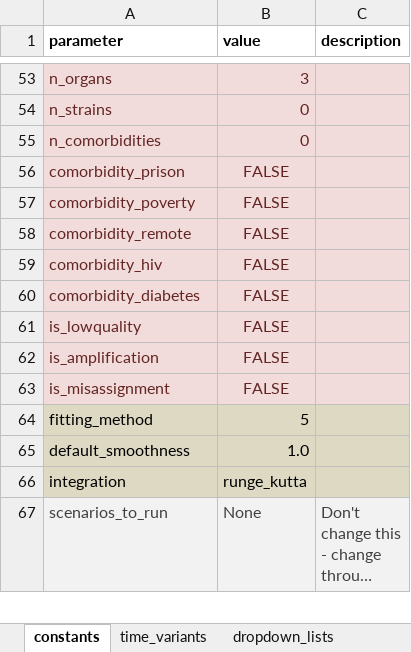
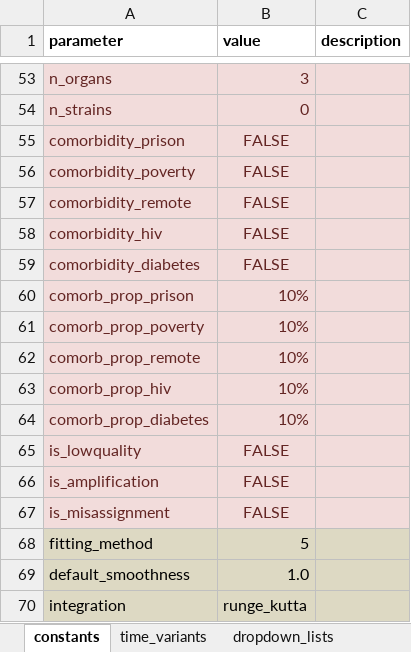
Before and after one commit to monash-emu/AuTuMN, an Excel workbook: autumn/xls/data_default.xlsx, sheet constants, drawn as a sheet; only a part is shown, gaps mark what is left out; the shorter side is filled out with more unchanged rows; long unchanged cells end in …; values as stored, in another font and other column widths than the file's, no borders; removed rows and columns are numbered as before the commit, all else as after; the diff names each change by its address in the sheet, - before the commit and + after, or states it on an @@ line.

Commit message:
Vary proportions with certain comorbidities

```diff
--- a/autumn/xls/data_default.xlsx (sheet constants)
+++ b/autumn/xls/data_default.xlsx (sheet constants)
-row 55: n_comorbidities | 0
+row 60: comorb_prop_prison | 10%
+row 61: comorb_prop_poverty | 10%
+row 62: comorb_prop_remote | 10%
+row 63: comorb_prop_hiv | 10%
+row 64: comorb_prop_diabetes | 10%
```
Also changed, not shown: autumn/xls/control_panel.xlsx, 1 other file.
